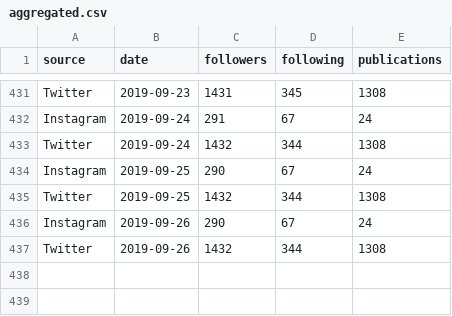
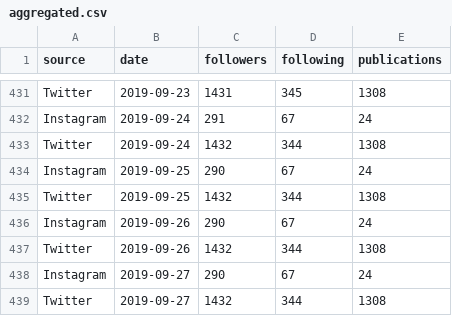
Before and after one commit to PODEntender/dona-fifi, a CSV file: aggregated.csv, drawn as a sheet; only a part is shown, gaps mark what is left out; the diff names each change by its address in the sheet, - before the commit and + after, or states it on an @@ line.

```diff
--- a/aggregated.csv
+++ b/aggregated.csv
+row 438: Instagram | 2019-09-27 | 290 | 67 | 24
+row 439: Twitter | 2019-09-27 | 1432 | 344 | 1308
```
